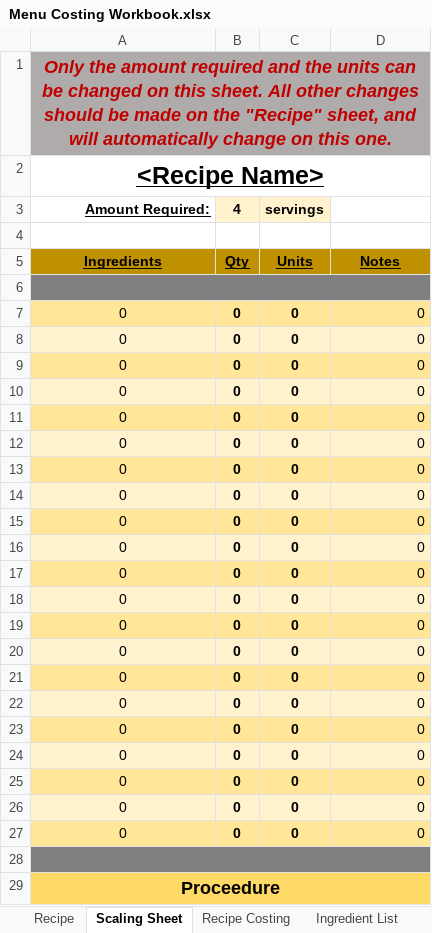
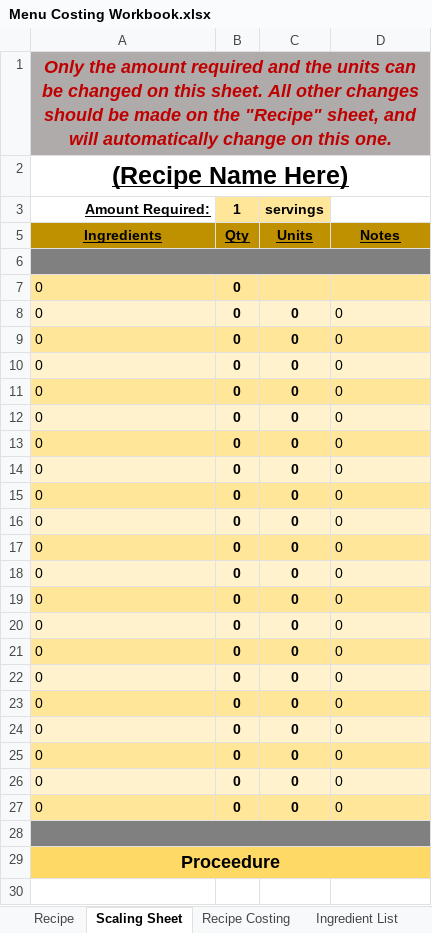
Before and after one commit to DavidPSutton/Recipe-Costing-Program, an Excel workbook: Menu Costing Workbook.xlsx, sheet Scaling Sheet, drawn as a sheet; values as stored, in another font and other column widths than the file's, no borders; charts and pictures not drawn; the diff names each change by its address in the sheet, - before the commit and + after, or states it on an @@ line.

```diff
--- a/Menu Costing Workbook.xlsx (sheet Scaling Sheet)
+++ b/Menu Costing Workbook.xlsx (sheet Scaling Sheet)
-A2: <Recipe Name>
+A2: (Recipe Name Here)
-B3: 4
+B3: 1
-B3:C3 fill: #FFF2CC
+B3:C3 fill: #FFE699
-row 4: (empty)
-A7:A27 alignment: center
+A7:A27 alignment: left
-C7: 0
+C7: (empty)
-D7: 0
+D7: (empty)
-D8:D27 alignment: right
+D8:D27 alignment: left
```
Also changed, not shown: sheet Ingredient List, sheet Conversion Table, sheet Recipe Costing, sheet Unit Sizes, sheet Recipe, other sheet tabs, formulas that keep their value, hidden cells, charts or pictures.
